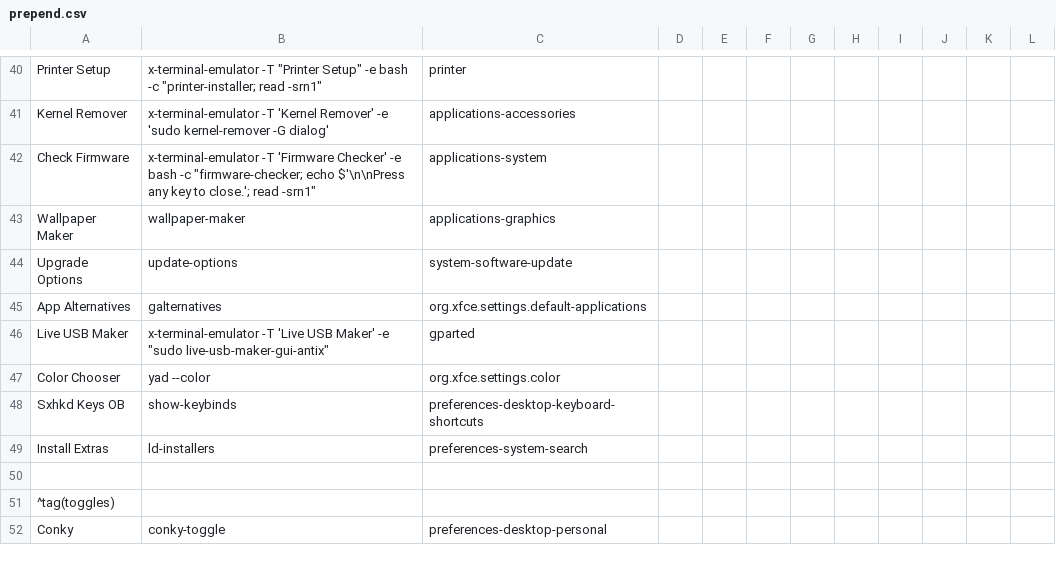
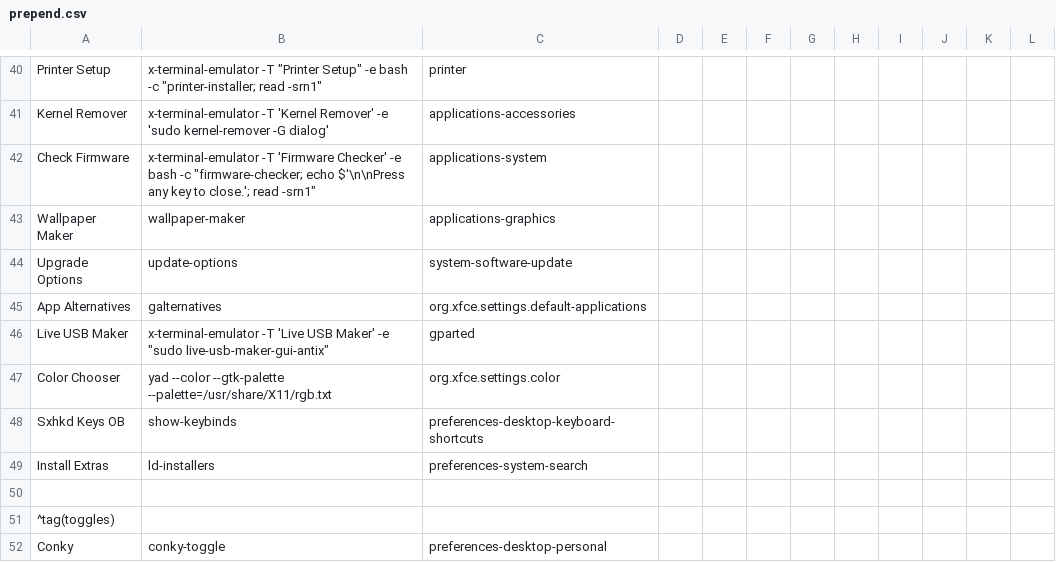
Before and after one commit to sleekmason/Lilidog-Minimal-Bookworm, a CSV file: config/includes.chroot_after_packages/etc/skel/.config/jgmenu/prepend.csv, drawn as a sheet; only a part is shown, gaps mark what is left out.

Commit message:
theme chooser installer adjustment and color chooser adjustment to add the pallete for jgmenu use

```diff
--- a/config/includes.chroot_after_packages/etc/skel/.config/jgmenu/prepend.csv
+++ b/config/includes.chroot_after_packages/etc/skel/.config/jgmenu/prepend.csv
@@ -46,3 +46,3 @@ App Alternatives,   galternatives,                    org.xfce.settings.default-
 Live USB Maker,     x-terminal-emulator -T 'Live USB Maker' -e "sudo live-usb-maker-gui-antix",     gparted
-Color Chooser,      yad --color,                      org.xfce.settings.color
+Color Chooser,      yad --color --gtk-palette --palette=/usr/share/X11/rgb.txt,                     org.xfce.settings.color
 Sxhkd Keys OB,      show-keybinds,                    preferences-desktop-keyboard-shortcuts
```
Also changed, not shown: 1 other file.
